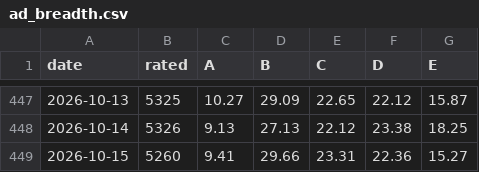
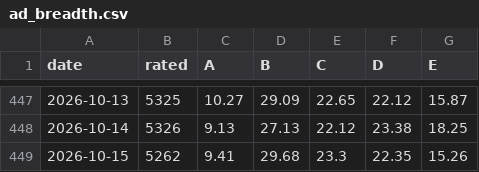
Before and after one commit to groverburger/open8585, a CSV file: archive/ad_breadth.csv, drawn as a sheet; only a part is shown, gaps mark what is left out.

```diff
--- a/archive/ad_breadth.csv
+++ b/archive/ad_breadth.csv
@@ -448,2 +448,2 @@ date,rated,A,B,C,D,E
 2026-10-14,5326,9.13,27.13,22.12,23.38,18.25
-2026-10-15,5260,9.41,29.66,23.31,22.36,15.27
+2026-10-15,5262,9.41,29.68,23.3,22.35,15.26
```
Also changed, not shown: 1 other file.
